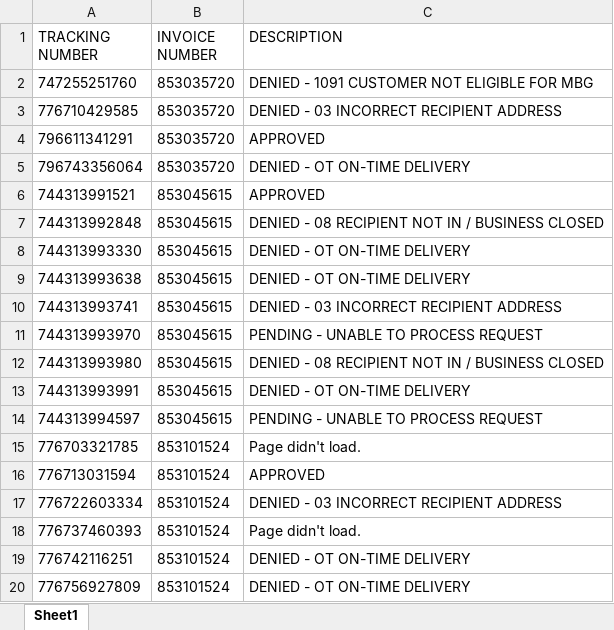
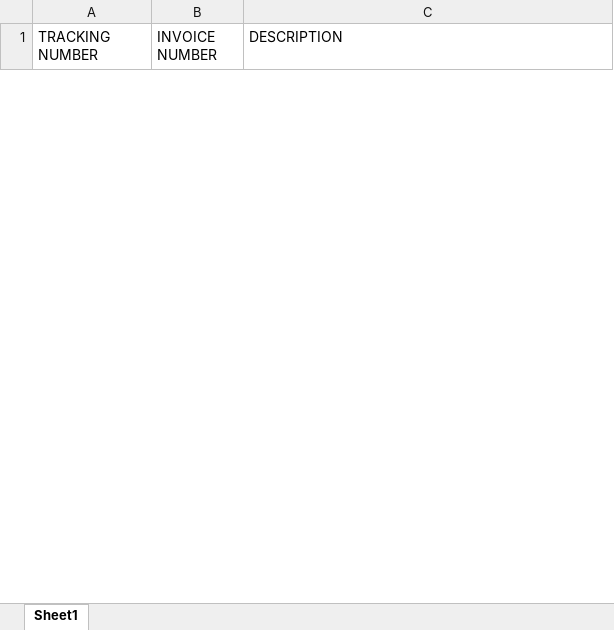
Before and after one commit to FabzDev/fedex-MBG_Web-Scrapping, an Excel workbook: data/results.xlsx, sheet Sheet1, drawn as a sheet; only a part is shown; values as stored, in another font and other column widths than the file's, no borders; removed rows and columns are numbered as before the commit, all else as after; the diff covers the shown part only; the diff names each change by its address in the sheet, - before the commit and + after, or states it on an @@ line.

Commit message:
updated results backup

```diff
--- a/data/results.xlsx (sheet Sheet1)
+++ b/data/results.xlsx (sheet Sheet1)
-row 2: 747255251760 | 853035720 | DENIED - 1091 CUSTOMER NOT ELIGIBLE FOR MBG
-row 3: 776710429585 | 853035720 | DENIED - 03 INCORRECT RECIPIENT ADDRESS
-row 4: 796611341291 | 853035720 | APPROVED
-row 5: 796743356064 | 853035720 | DENIED - OT ON-TIME DELIVERY
-row 6: 744313991521 | 853045615 | APPROVED
-row 7: 744313992848 | 853045615 | DENIED - 08 RECIPIENT NOT IN / BUSINESS CLOSED
-row 8: 744313993330 | 853045615 | DENIED - OT ON-TIME DELIVERY
-row 9: 744313993638 | 853045615 | DENIED - OT ON-TIME DELIVERY
-row 10: 744313993741 | 853045615 | DENIED - 03 INCORRECT RECIPIENT ADDRESS
-row 11: 744313993970 | 853045615 | PENDING - UNABLE TO PROCESS REQUEST
-row 12: 744313993980 | 853045615 | DENIED - 08 RECIPIENT NOT IN / BUSINESS CLOSED
-row 13: 744313993991 | 853045615 | DENIED - OT ON-TIME DELIVERY
-row 14: 744313994597 | 853045615 | PENDING - UNABLE TO PROCESS REQUEST
-row 15: 776703321785 | 853101524 | Page didn't load.
-row 16: 776713031594 | 853101524 | APPROVED
-row 17: 776722603334 | 853101524 | DENIED - 03 INCORRECT RECIPIENT ADDRESS
-row 18: 776737460393 | 853101524 | Page didn't load.
-row 19: 776742116251 | 853101524 | DENIED - OT ON-TIME DELIVERY
-row 20: 776756927809 | 853101524 | DENIED - OT ON-TIME DELIVERY
```
Also changed, not shown: 84 added rows and 7 removed rows elsewhere in this sheet, 3 other files.
